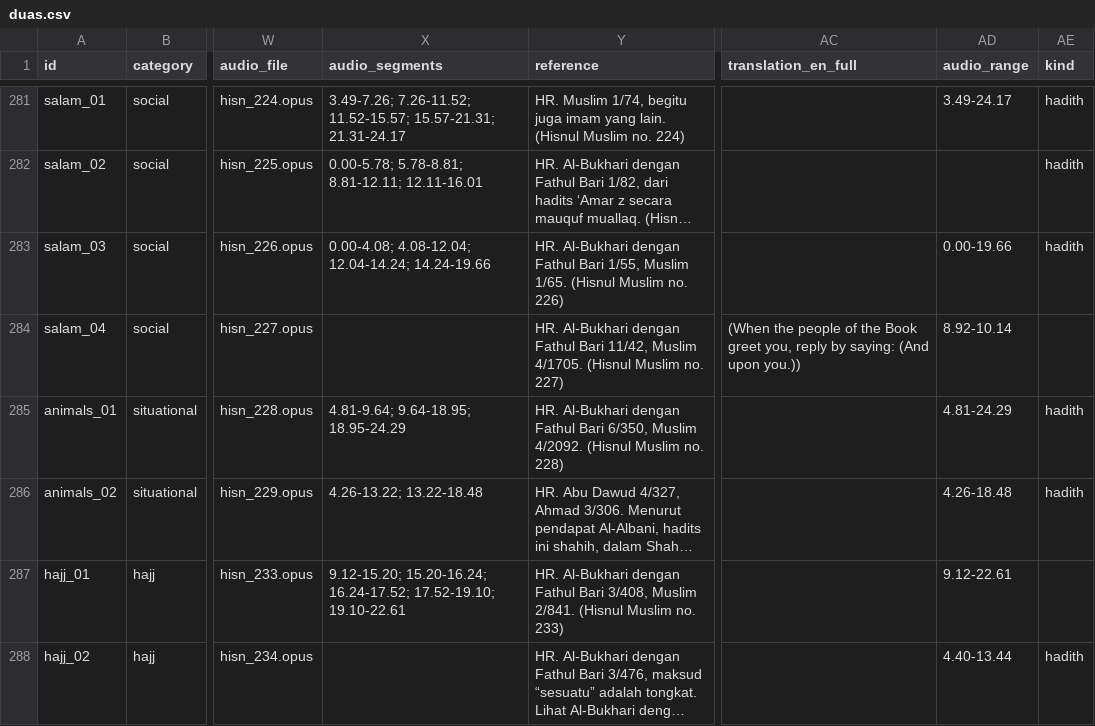
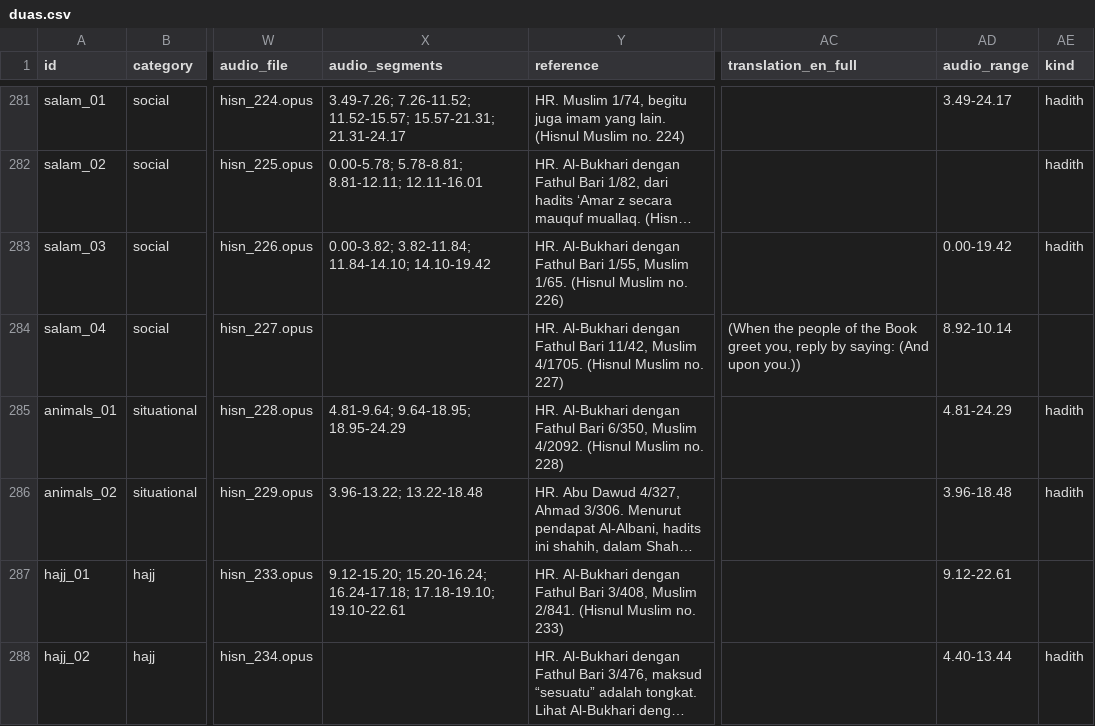
Before and after one commit to hystericmoon/muslimdaily, a CSV file: content/source/duas.csv, drawn as a sheet; only a part is shown, gaps mark what is left out; long unchanged cells end in …; the diff covers the shown part only; the diff names each change by its address in the sheet, - before the commit and + after, or states it on an @@ line.

```diff
--- a/content/source/duas.csv
+++ b/content/source/duas.csv
-X283 (audio_segments): 0.00-4.08; 4.08-12.04; 12.04-14.24; 14.24-19.66
+X283 (audio_segments): 0.00-3.82; 3.82-11.84; 11.84-14.10; 14.10-19.42
-AD283 (audio_range): 0.00-19.66
+AD283 (audio_range): 0.00-19.42
-X286 (audio_segments): 4.26-13.22; 13.22-18.48
+X286 (audio_segments): 3.96-13.22; 13.22-18.48
-AD286 (audio_range): 4.26-18.48
+AD286 (audio_range): 3.96-18.48
-X287 (audio_segments): 9.12-15.20; 15.20-16.24; 16.24-17.52; 17.52-19.10; 19.10-22.61
+X287 (audio_segments): 9.12-15.20; 15.20-16.24; 16.24-17.18; 17.18-19.10; 19.10-22.61
```
Also changed, not shown: 77 edited cells elsewhere in this file, 3 other files.
